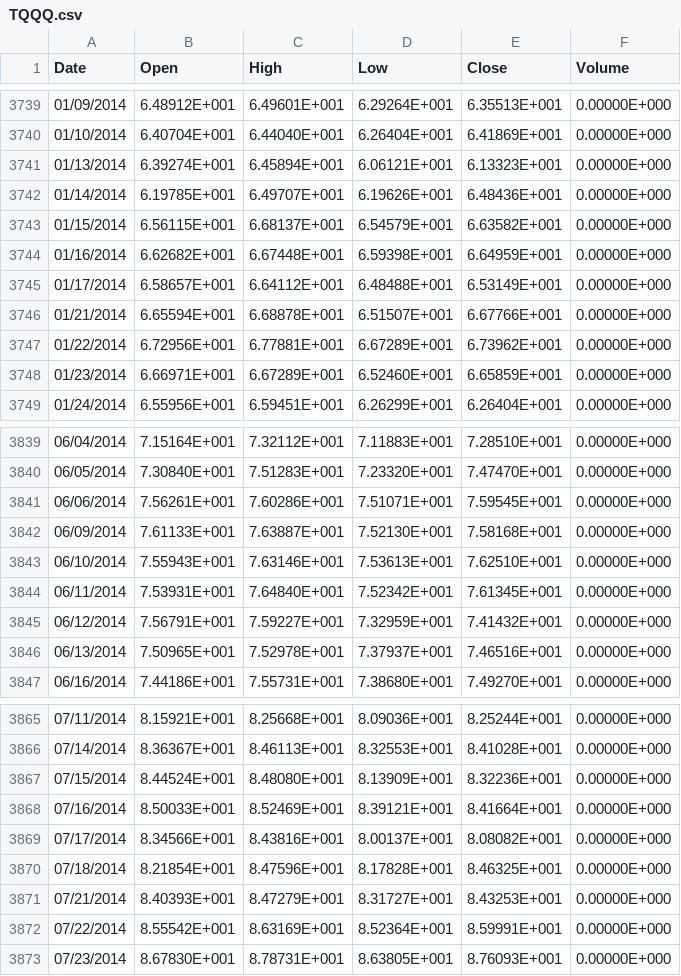
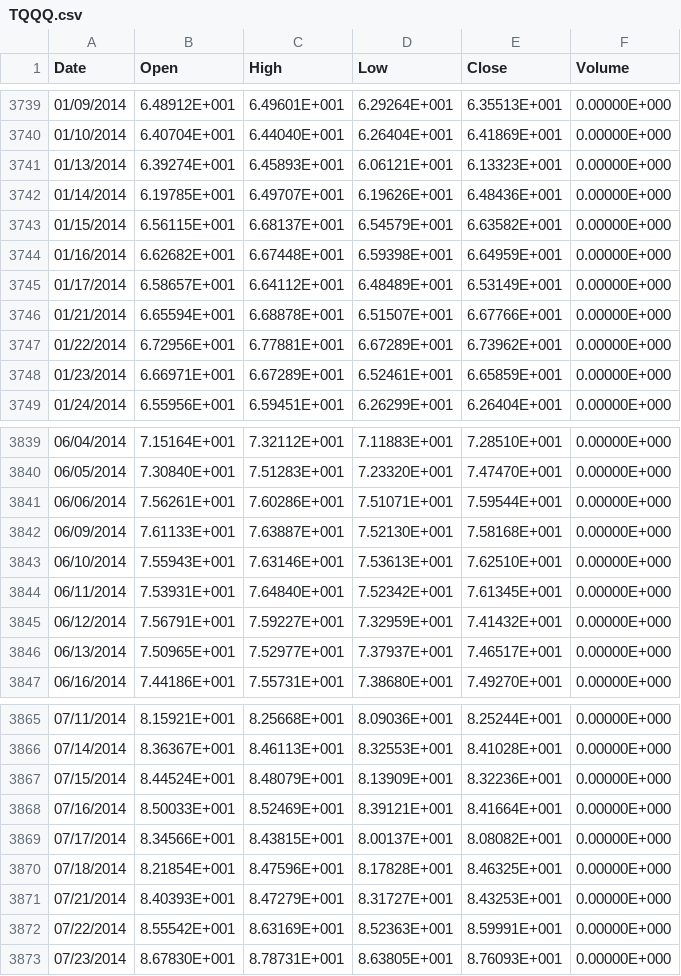
Before and after one commit to fbertram/TuringTrader, a CSV file: Data/backfills/TQQQ.csv, drawn as a sheet; only a part is shown, gaps mark what is left out; the diff covers the shown part only.

```diff
--- a/Data/backfills/TQQQ.csv
+++ b/Data/backfills/TQQQ.csv
@@ -3740,3 +3740,3 @@ Date,Open,High,Low,Close,Volume
 01/10/2014,6.40704E+001,6.44040E+001,6.26404E+001,6.41869E+001,0.00000E+000
-01/13/2014,6.39274E+001,6.45894E+001,6.06121E+001,6.13323E+001,0.00000E+000
+01/13/2014,6.39274E+001,6.45893E+001,6.06121E+001,6.13323E+001,0.00000E+000
 01/14/2014,6.19785E+001,6.49707E+001,6.19626E+001,6.48436E+001,0.00000E+000
@@ -3744,6 +3744,6 @@ Date,Open,High,Low,Close,Volume
 01/16/2014,6.62682E+001,6.67448E+001,6.59398E+001,6.64959E+001,0.00000E+000
-01/17/2014,6.58657E+001,6.64112E+001,6.48488E+001,6.53149E+001,0.00000E+000
+01/17/2014,6.58657E+001,6.64112E+001,6.48489E+001,6.53149E+001,0.00000E+000
 01/21/2014,6.65594E+001,6.68878E+001,6.51507E+001,6.67766E+001,0.00000E+000
 01/22/2014,6.72956E+001,6.77881E+001,6.67289E+001,6.73962E+001,0.00000E+000
-01/23/2014,6.66971E+001,6.67289E+001,6.52460E+001,6.65859E+001,0.00000E+000
+01/23/2014,6.66971E+001,6.67289E+001,6.52461E+001,6.65859E+001,0.00000E+000
 01/24/2014,6.55956E+001,6.59451E+001,6.26299E+001,6.26404E+001,0.00000E+000
@@ -3840,3 +3840,3 @@ Date,Open,High,Low,Close,Volume
 06/05/2014,7.30840E+001,7.51283E+001,7.23320E+001,7.47470E+001,0.00000E+000
-06/06/2014,7.56261E+001,7.60286E+001,7.51071E+001,7.59545E+001,0.00000E+000
+06/06/2014,7.56261E+001,7.60286E+001,7.51071E+001,7.59544E+001,0.00000E+000
 06/09/2014,7.61133E+001,7.63887E+001,7.52130E+001,7.58168E+001,0.00000E+000
@@ -3845,3 +3845,3 @@ Date,Open,High,Low,Close,Volume
 06/12/2014,7.56791E+001,7.59227E+001,7.32959E+001,7.41432E+001,0.00000E+000
-06/13/2014,7.50965E+001,7.52978E+001,7.37937E+001,7.46516E+001,0.00000E+000
+06/13/2014,7.50965E+001,7.52977E+001,7.37937E+001,7.46517E+001,0.00000E+000
 06/16/2014,7.44186E+001,7.55731E+001,7.38680E+001,7.49270E+001,0.00000E+000
@@ -3866,8 +3866,8 @@ Date,Open,High,Low,Close,Volume
 07/14/2014,8.36367E+001,8.46113E+001,8.32553E+001,8.41028E+001,0.00000E+000
-07/15/2014,8.44524E+001,8.48080E+001,8.13909E+001,8.32236E+001,0.00000E+000
+07/15/2014,8.44524E+001,8.48079E+001,8.13909E+001,8.32236E+001,0.00000E+000
 07/16/2014,8.50033E+001,8.52469E+001,8.39121E+001,8.41664E+001,0.00000E+000
-07/17/2014,8.34566E+001,8.43816E+001,8.00137E+001,8.08082E+001,0.00000E+000
+07/17/2014,8.34566E+001,8.43815E+001,8.00137E+001,8.08082E+001,0.00000E+000
 07/18/2014,8.21854E+001,8.47596E+001,8.17828E+001,8.46325E+001,0.00000E+000
 07/21/2014,8.40393E+001,8.47279E+001,8.31727E+001,8.43253E+001,0.00000E+000
-07/22/2014,8.55542E+001,8.63169E+001,8.52364E+001,8.59991E+001,0.00000E+000
+07/22/2014,8.55542E+001,8.63169E+001,8.52363E+001,8.59991E+001,0.00000E+000
 07/23/2014,8.67830E+001,8.78731E+001,8.63805E+001,8.76093E+001,0.00000E+000
```
Also changed, not shown: 121 edited cells elsewhere in this file, Data/backfills/IWM.csv, Data/backfills/SDS.csv, 25 other files.
